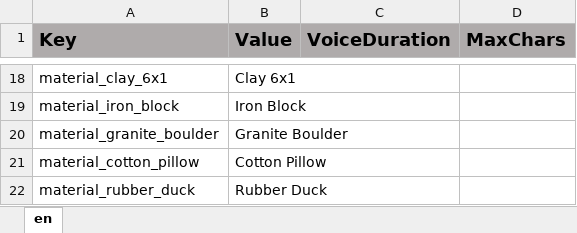
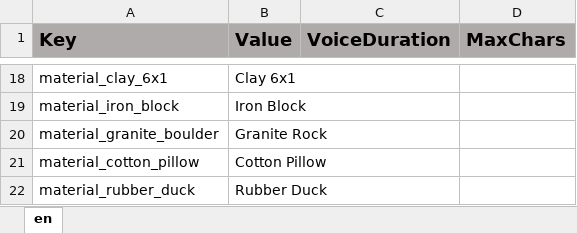
Before and after one commit to ddionisio/LL_K2PS2, an Excel workbook: Language/language.xlsx, sheet en, drawn as a sheet; only a part is shown, gaps mark what is left out; values as stored, in another font and other column widths than the file's, no borders; the diff names each change by its address in the sheet, - before the commit and + after, or states it on an @@ line.

```diff
--- a/Language/language.xlsx (sheet en)
+++ b/Language/language.xlsx (sheet en)
-B20 (Value): Granite Boulder
+B20 (Value): Granite Rock
```
Also changed, not shown: 30 other files.
